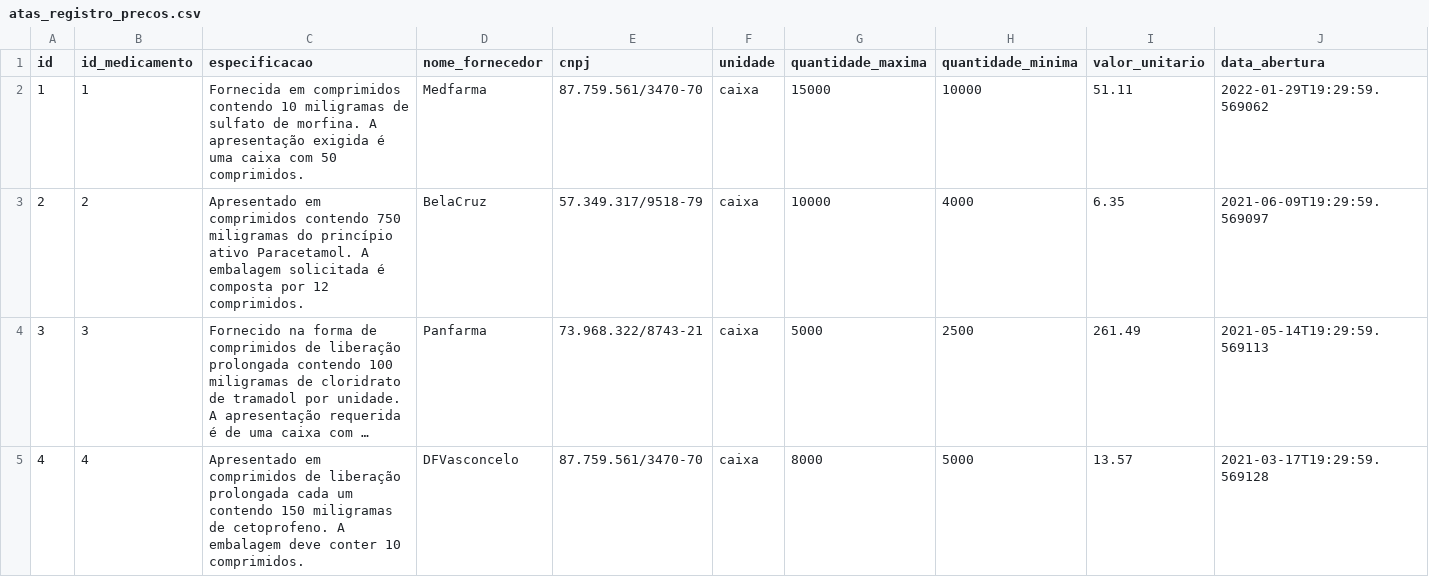
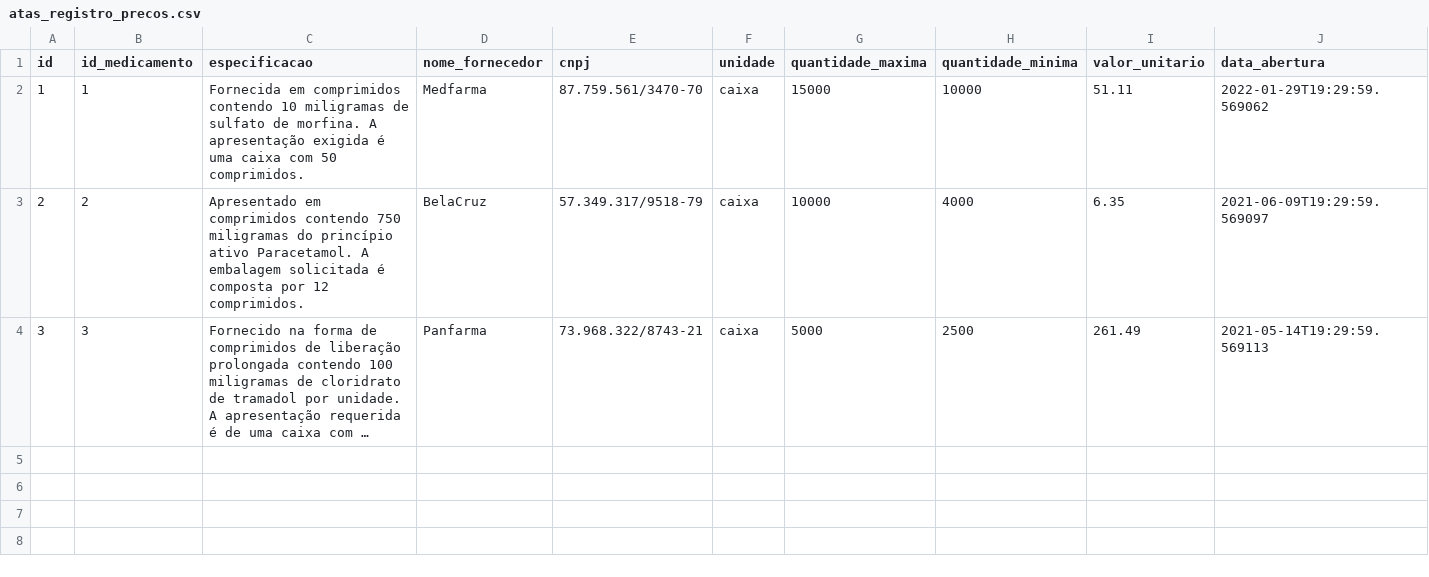
Before and after one commit to Charlesbr101/dados-storange, a CSV file: atas_registro_precos.csv, drawn as a sheet; only a part is shown; long unchanged cells end in …; rows hold the shown columns only; the diff names each change by its address in the sheet, - before the commit and + after, or states it on an @@ line.

Commit message:
Update atas_registro_precos.csv remove 4th row

```diff
--- a/atas_registro_precos.csv
+++ b/atas_registro_precos.csv
-row 5: 4 | 4 | Apresentado em comprimidos de liberação prolongada cada um contendo 150 miligramas de cetoprofeno. A embalagem deve conter 10 comprimidos. | DFVasconcelo | 87.759.561/3470-70 | caixa | 8000 | 5000 | 13.57 | 2021-03-17T19:29:59.569128
```
